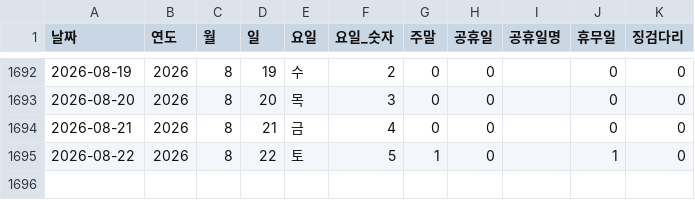
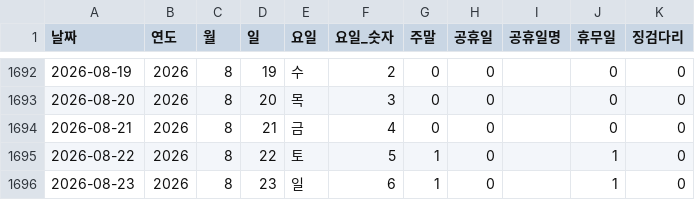
Before and after one commit to CSID-DGU/2026-1-CECD1-3-Hanwool-06, a CSV file: analysis/risk_snapshot/data/processed_data/날짜인덱스.csv, drawn as a sheet; only a part is shown, gaps mark what is left out; the diff names each change by its address in the sheet, - before the commit and + after, or states it on an @@ line.

```diff
--- a/analysis/risk_snapshot/data/processed_data/날짜인덱스.csv
+++ b/analysis/risk_snapshot/data/processed_data/날짜인덱스.csv
+row 1696: 2026-08-23 | 2026 | 8 | 23 | 일 | 6 | 1 | 0 |  | 1 | 0
```
Also changed, not shown: 3 other files.
